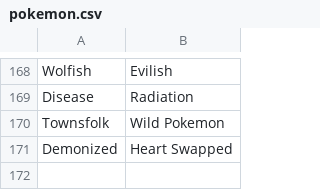
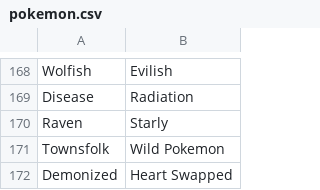
Before and after one commit to WerewolvesRevamped/Packs, a CSV file: Theme/pokemon.csv, drawn as a sheet; only a part is shown, gaps mark what is left out; the diff names each change by its address in the sheet, - before the commit and + after, or states it on an @@ line.

Commit message:
Update pokemon.csv

```diff
--- a/Theme/pokemon.csv
+++ b/Theme/pokemon.csv
+row 170: Raven | Starly
```
